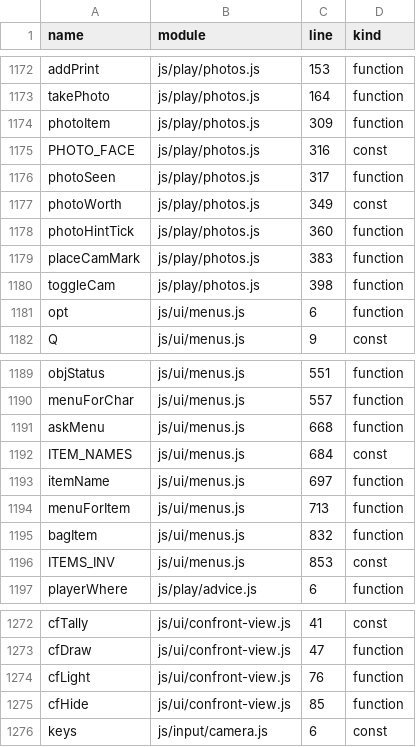
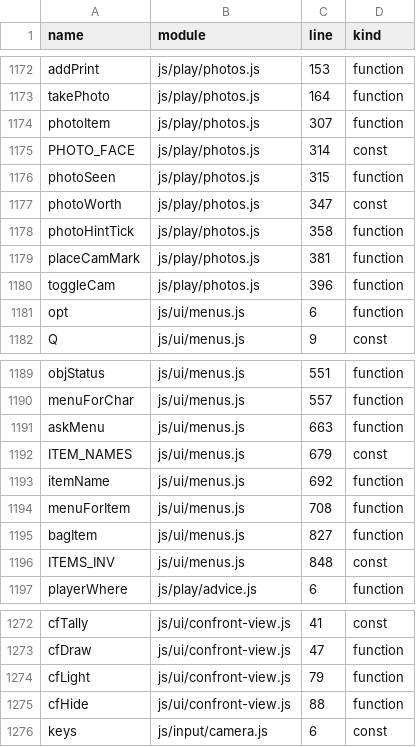
Before and after one commit to Kinein/NothingToSee, a TSV file: SYMBOLS.tsv, drawn as a sheet; only a part is shown, gaps mark what is left out; the diff covers the shown part only.

```diff
--- a/SYMBOLS.tsv
+++ b/SYMBOLS.tsv
@@ -1173,9 +1173,9 @@ addPrint	js/play/photos.js	153	function
 takePhoto	js/play/photos.js	164	function
-photoItem	js/play/photos.js	309	function
-PHOTO_FACE	js/play/photos.js	316	const
-photoSeen	js/play/photos.js	317	function
-photoWorth	js/play/photos.js	349	const
-photoHintTick	js/play/photos.js	360	function
-placeCamMark	js/play/photos.js	383	function
-toggleCam	js/play/photos.js	398	function
+photoItem	js/play/photos.js	307	function
+PHOTO_FACE	js/play/photos.js	314	const
+photoSeen	js/play/photos.js	315	function
+photoWorth	js/play/photos.js	347	const
+photoHintTick	js/play/photos.js	358	function
+placeCamMark	js/play/photos.js	381	function
+toggleCam	js/play/photos.js	396	function
 opt	js/ui/menus.js	6	function
@@ -1190,8 +1190,8 @@ objStatus	js/ui/menus.js	551	function
 menuForChar	js/ui/menus.js	557	function
-askMenu	js/ui/menus.js	668	function
-ITEM_NAMES	js/ui/menus.js	684	const
-itemName	js/ui/menus.js	697	function
-menuForItem	js/ui/menus.js	713	function
-bagItem	js/ui/menus.js	832	function
-ITEMS_INV	js/ui/menus.js	853	const
+askMenu	js/ui/menus.js	663	function
+ITEM_NAMES	js/ui/menus.js	679	const
+itemName	js/ui/menus.js	692	function
+menuForItem	js/ui/menus.js	708	function
+bagItem	js/ui/menus.js	827	function
+ITEMS_INV	js/ui/menus.js	848	const
 playerWhere	js/play/advice.js	6	function
@@ -1273,4 +1273,4 @@ cfTally	js/ui/confront-view.js	41	const
 cfDraw	js/ui/confront-view.js	47	function
-cfLight	js/ui/confront-view.js	76	function
-cfHide	js/ui/confront-view.js	85	function
+cfLight	js/ui/confront-view.js	79	function
+cfHide	js/ui/confront-view.js	88	function
 keys	js/input/camera.js	6	const
```
Also changed, not shown: 20 edited cells elsewhere in this file, 23 other files.
